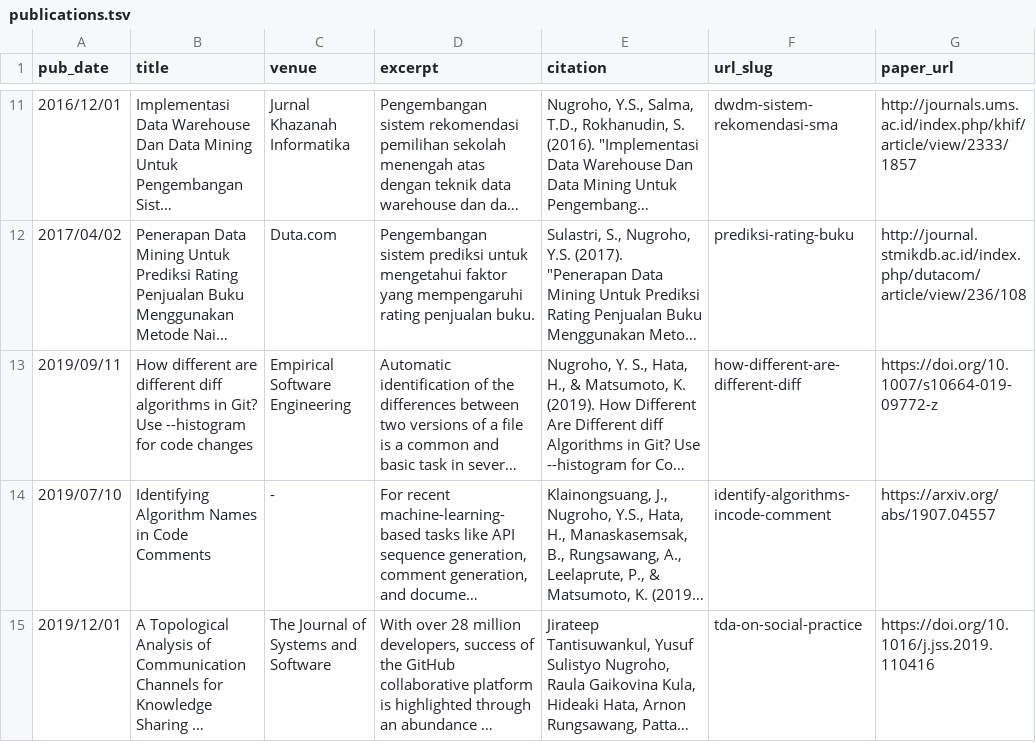
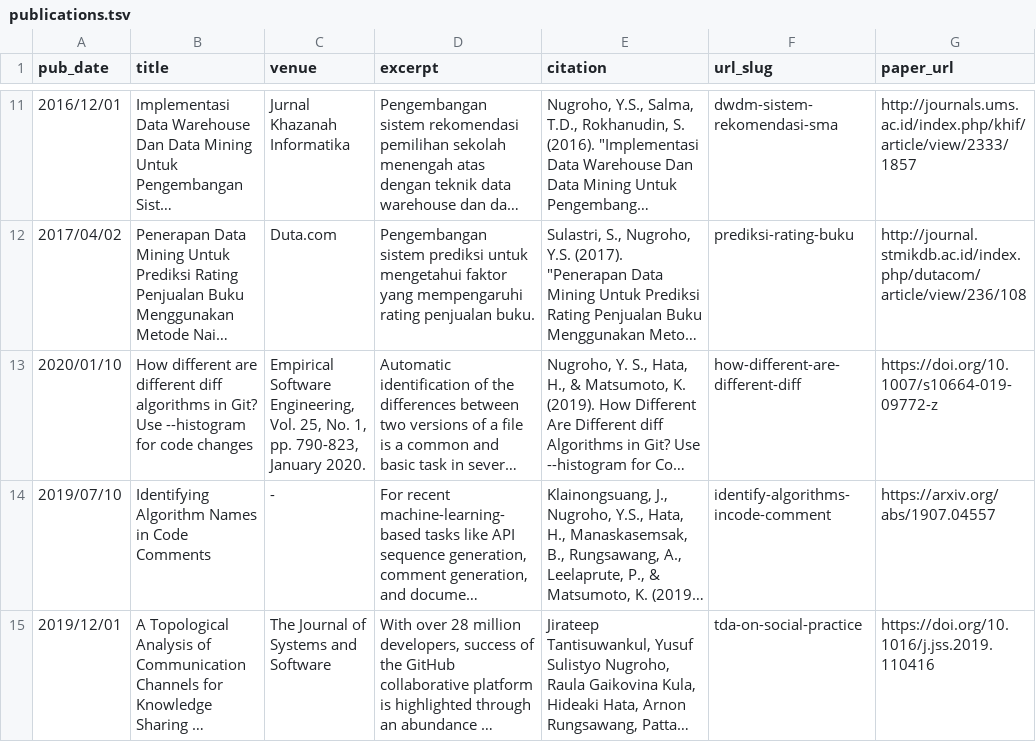
Before and after one commit to syful-is/yusufsn.github.io, a TSV file: markdown_generator/publications.tsv, drawn as a sheet; only a part is shown, gaps mark what is left out; long unchanged cells end in …; the diff names each change by its address in the sheet, - before the commit and + after, or states it on an @@ line.

Commit message:
Update publications

```diff
--- a/markdown_generator/publications.tsv
+++ b/markdown_generator/publications.tsv
-A13 (pub_date): 2019/09/11
+A13 (pub_date): 2020/01/10
-C13 (venue): Empirical Software Engineering
+C13 (venue): Empirical Software Engineering, Vol. 25, No. 1, pp. 790-823, January 2020.
```
Also changed, not shown: 2 other files.
